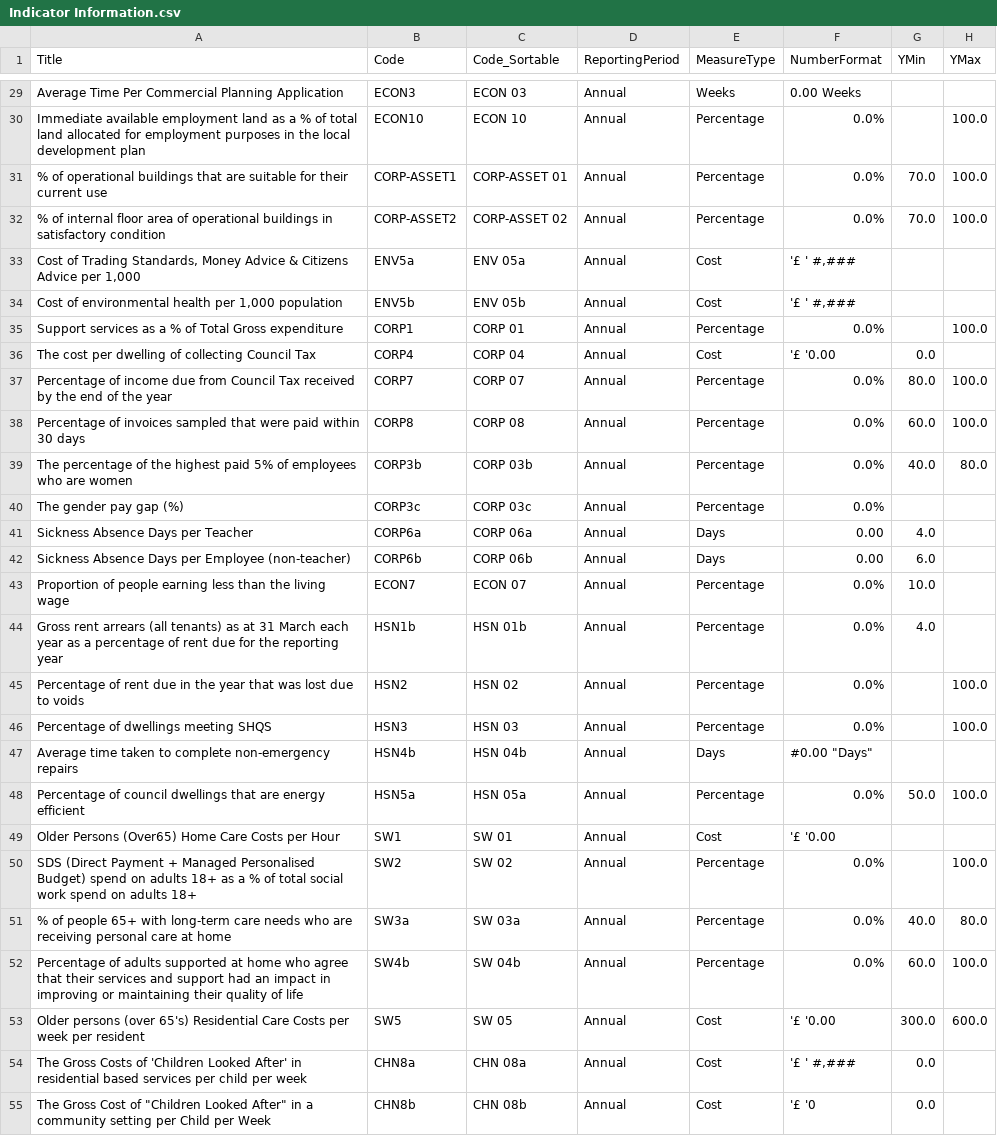
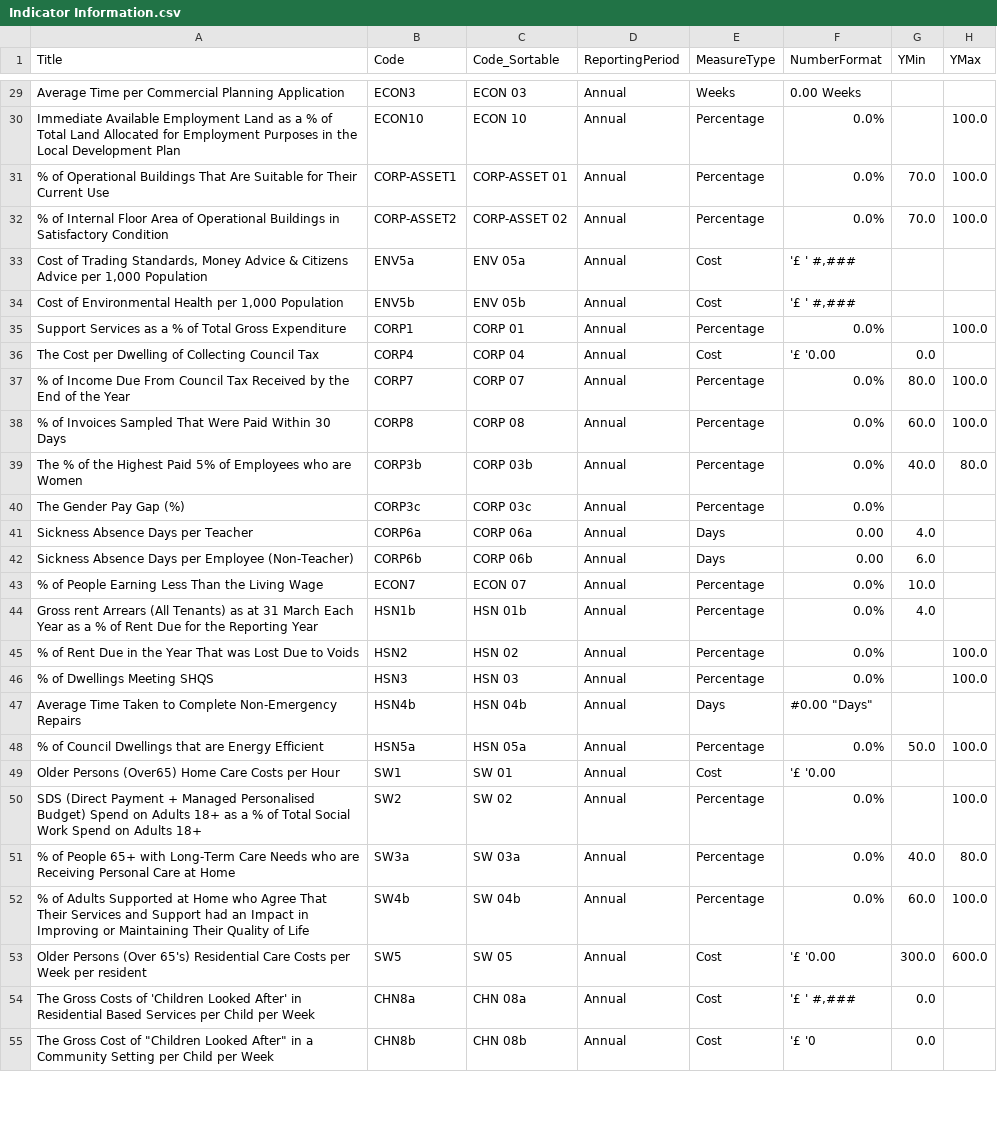
Before and after one commit to SC-TPP/LGBF, a CSV file: Data Files/Indicator Information.csv, drawn as a sheet; only a part is shown, gaps mark what is left out; the diff covers the shown part only; the diff names each change by its address in the sheet, - before the commit and + after, or states it on an @@ line.

Commit message:
various report changes and improvements

```diff
--- a/Data Files/Indicator Information.csv
+++ b/Data Files/Indicator Information.csv
-A29 (Title): Average Time Per Commercial Planning…
+A29 (Title): Average Time per Commercial Planning…
-A30 (Title): Immediate available employment land as a % of total land allocated for employment purposes in the local development plan
+A30 (Title): Immediate Available Employment Land as a % of Total Land Allocated for Employment Purposes in the Local Development Plan
-A31 (Title): % of operational buildings that are suitable for their current use
+A31 (Title): % of Operational Buildings That Are Suitable for Their Current Use
-A32 (Title): % of internal floor area of operational buildings in satisfactory condition
+A32 (Title): % of Internal Floor Area of Operational Buildings in Satisfactory Condition
-A33 (Title): …per 1,000
+A33 (Title): …per 1,000 Population
-A34 (Title): Cost of environmental health per 1,000 population
+A34 (Title): Cost of Environmental Health per 1,000 Population
-A35 (Title): Support services as a % of Total Gross expenditure
+A35 (Title): Support Services as a % of Total Gross Expenditure
-A36 (Title): The cost per dwelling of collecting Council Tax
+A36 (Title): The Cost per Dwelling of Collecting Council Tax
-A37 (Title): Percentage of income due from Council Tax received by the end of the year
+A37 (Title): % of Income Due From Council Tax Received by the End of the Year
-A38 (Title): Percentage of invoices sampled that were paid within 30 days
+A38 (Title): % of Invoices Sampled That Were Paid Within 30 Days
-A39 (Title): The percentage of the highest paid 5% of employees who are women
+A39 (Title): The % of the Highest Paid 5% of Employees who are Women
-A40 (Title): The gender pay gap (%)
+A40 (Title): The Gender Pay Gap (%)
-A42 (Title): …per Employee (non-teacher)
+A42 (Title): …per Employee (Non-Teacher)
-A43 (Title): Proportion of people earning less than the living wage
+A43 (Title): % of People Earning Less Than the Living Wage
-A44 (Title): Gross rent arrears (all tenants) as at 31 March each year as a percentage of rent due for the reporting year
+A44 (Title): Gross rent Arrears (All Tenants) as at 31 March Each Year as a % of Rent Due for the Reporting Year
-A45 (Title): Percentage of rent due in the year that was lost due to voids
+A45 (Title): % of Rent Due in the Year That was Lost Due to Voids
-A46 (Title): Percentage of dwellings meeting SHQS
+A46 (Title): % of Dwellings Meeting SHQS
-A47 (Title): Average time taken to complete non-emergency repairs
+A47 (Title): Average Time Taken to Complete Non-Emergency Repairs
-A48 (Title): Percentage of council dwellings that are energy efficient
+A48 (Title): % of Council Dwellings that are Energy Efficient
-A50 (Title): …Personalised Budget) spend on adults 18+ as a % of total social work spend on adults 18+
+A50 (Title): …Personalised Budget) Spend on Adults 18+ as a % of Total Social Work Spend on Adults 18+
-A51 (Title): % of people 65+ with long-term care needs who are receiving personal care at home
+A51 (Title): % of People 65+ with Long-Term Care Needs who are Receiving Personal Care at Home
-A52 (Title): Percentage of adults supported at home who agree that their services and support had an impact in improving or maintaining their quality of life
+A52 (Title): % of Adults Supported at Home who Agree That Their Services and Support had an Impact in Improving or Maintaining Their Quality of Life
-A53 (Title): Older persons (over 65's) Residential Care Costs per week per resident
+A53 (Title): Older Persons (Over 65's) Residential Care Costs per Week per resident
-A54 (Title): …After' in residential based services per child per week
+A54 (Title): …After' in Residential Based Services per Child per Week
-A55 (Title): …in a community setting per Child…
+A55 (Title): …in a Community Setting per Child…
```
Also changed, not shown: 55 edited cells elsewhere in this file, 49 other files.
